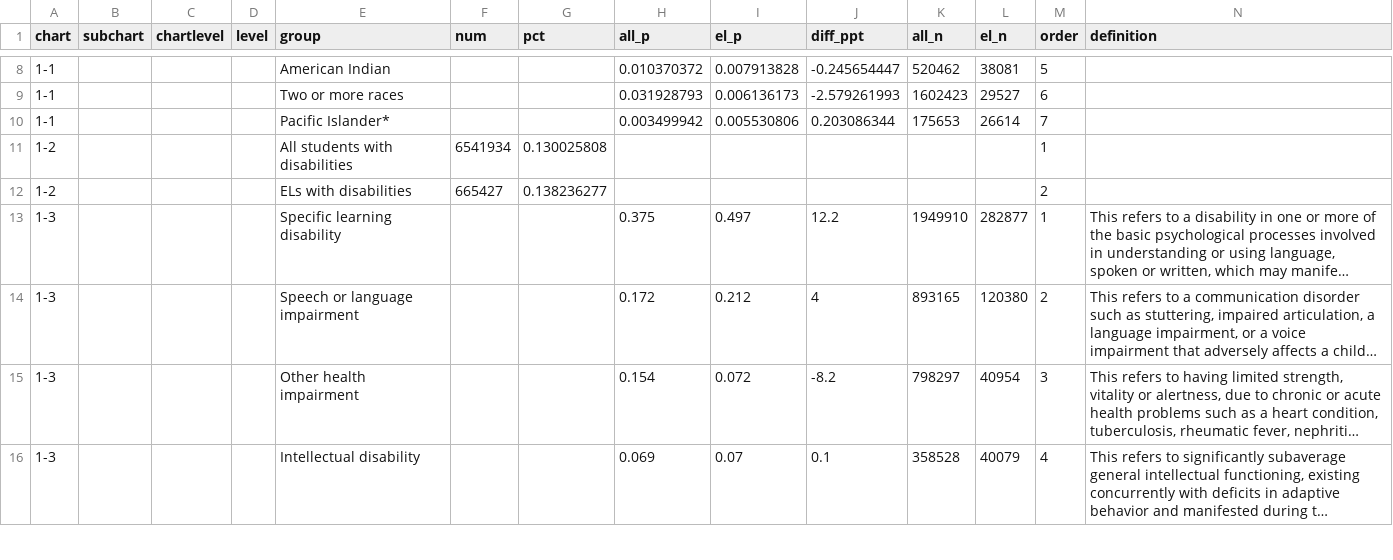
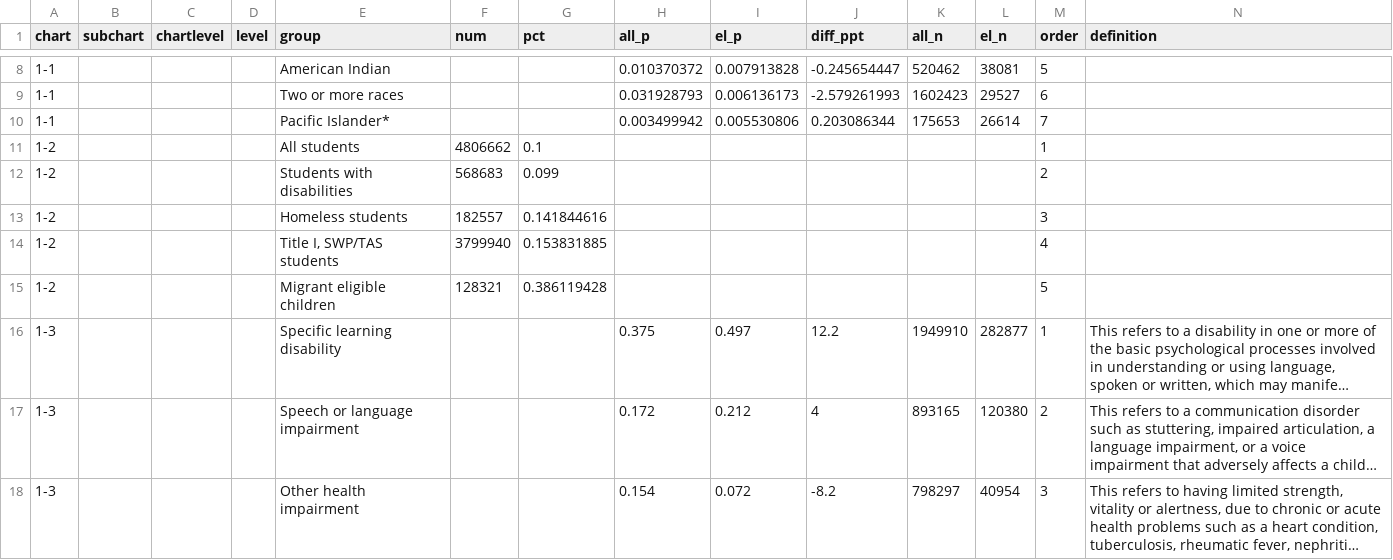
Before and after one commit to MarceloSimasWestat/MarceloSimasWestat.github.io, a TSV file: EnglishLearners/dev/assets/data/data.tsv, drawn as a sheet; only a part is shown, gaps mark what is left out; the shorter side is filled out with more unchanged rows; long unchanged cells end in …; the diff names each change by its address in the sheet, - before the commit and + after, or states it on an @@ line.

Commit message:
Fix text and data

```diff
--- a/EnglishLearners/dev/assets/data/data.tsv
+++ b/EnglishLearners/dev/assets/data/data.tsv
-E11 (group): All students with disabilities
+E11 (group): All students
-F11 (num): 6541934
+F11 (num): 4806662
-G11 (pct): 0.130025808
+G11 (pct): 0.1
-E12 (group): ELs with disabilities
+E12 (group): Students with disabilities
-F12 (num): 665427
+F12 (num): 568683
-G12 (pct): 0.138236277
+G12 (pct): 0.099
+row 13: 1-2 |  |  |  | Homeless students | 182557 | 0.141844616 |  |  |  |  |  | 3
+row 14: 1-2 |  |  |  | Title I, SWP/TAS students | 3799940 | 0.153831885 |  |  |  |  |  | 4
+row 15: 1-2 |  |  |  | Migrant eligible children | 128321 | 0.386119428 |  |  |  |  |  | 5
```
Also changed, not shown: 1 other file.
